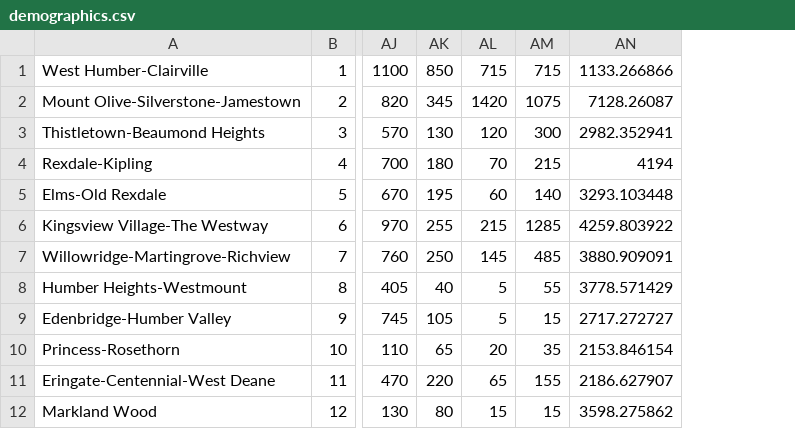
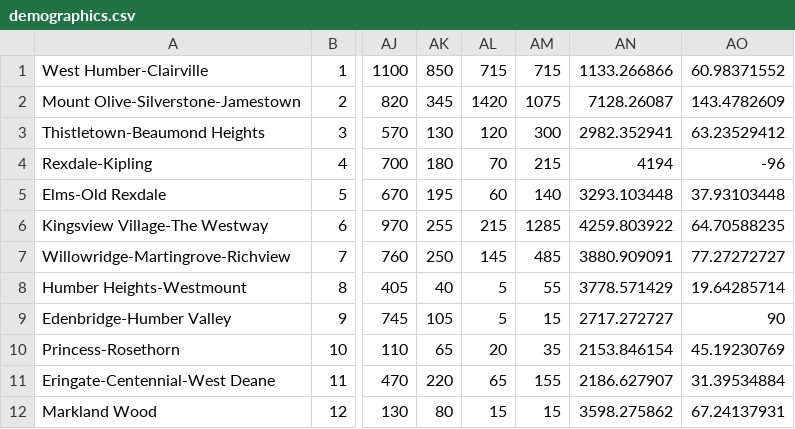
Before and after one commit to itsbilal/settlr, a CSV file: scripts/demographics.csv, drawn as a sheet; only a part is shown, gaps mark what is left out; the diff names each change by its address in the sheet, - before the commit and + after, or states it on an @@ line.

```diff
--- a/scripts/demographics.csv
+++ b/scripts/demographics.csv
+column AO, rows 1-12: 60.98371552 | 143.4782609 | 63.23529412 | -96 | 37.93103448 | 64.70588235 | 77.27272727 | 19.64285714 | 90 | 45.19230769 | 31.39534884 | 67.24137931
```
Also changed, not shown: scripts/environment.csv, 3 other files.
